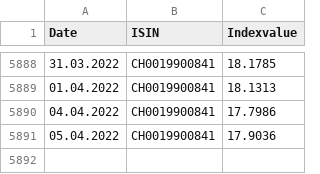
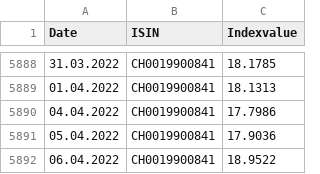
Before and after one commit to dankaufmann/f-curve, a CSV file: Data/VIX.csv, drawn as a sheet; only a part is shown, gaps mark what is left out.

```diff
--- a/Data/VIX.csv
+++ b/Data/VIX.csv
@@ -5891 +5891,2 @@ Date;ISIN;Indexvalue
 05.04.2022;CH0019900841;17.9036
+06.04.2022;CH0019900841;18.9522
```
Also changed, not shown: Data/ForShort.csv, Data/ObligationsConf.csv, 43 other files.
